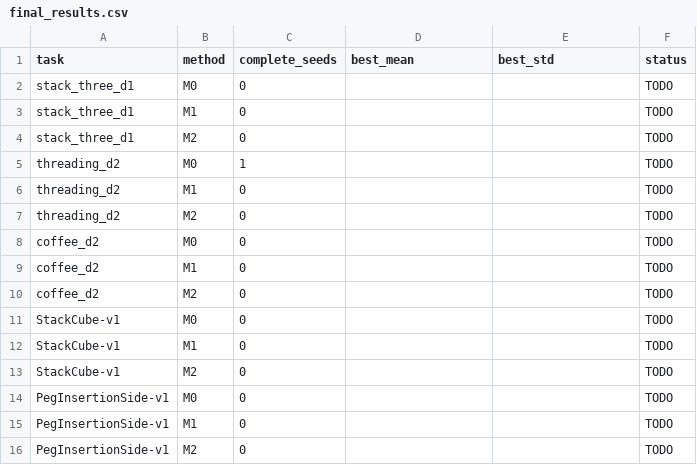
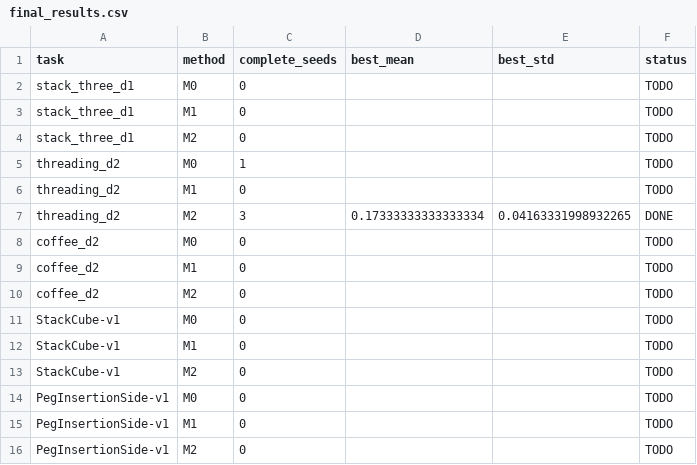
Before and after one commit to Lin-zh-handsome/depth, a CSV file: experiments/ch3/final_results.csv, drawn as a sheet.

```diff
--- a/experiments/ch3/final_results.csv
+++ b/experiments/ch3/final_results.csv
@@ -6,3 +6,3 @@ threading_d2,M0,1,,,TODO
 threading_d2,M1,0,,,TODO
-threading_d2,M2,0,,,TODO
+threading_d2,M2,3,0.17333333333333334,0.04163331998932265,DONE
 coffee_d2,M0,0,,,TODO
```
Also changed, not shown: experiments/ch3/best_per_seed.csv, experiments/ch3/eval_manifest.csv, 8 other files.
